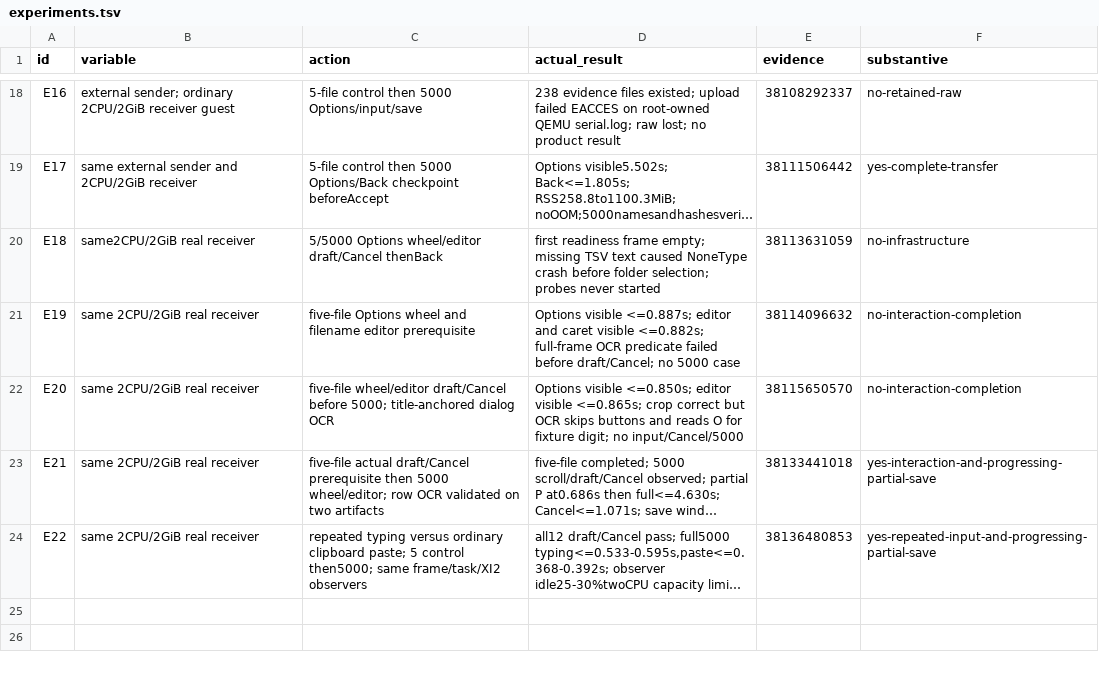
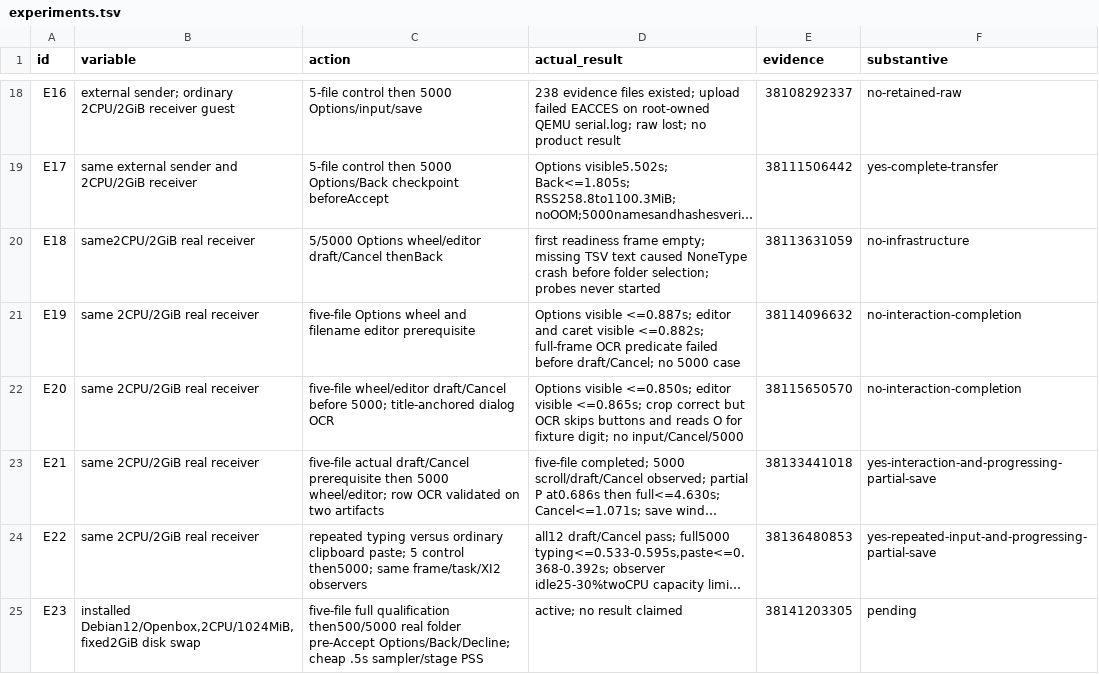
Before and after one commit to ShlomoCode/localsend, a TSV file: evidence/experiments.tsv, drawn as a sheet; only a part is shown, gaps mark what is left out; long unchanged cells end in …; the diff names each change by its address in the sheet, - before the commit and + after, or states it on an @@ line.

Commit message:
docs: track authorized memory experiment run

```diff
--- a/evidence/experiments.tsv
+++ b/evidence/experiments.tsv
+row 25: E23 | installed Debian12/Openbox,2CPU/1024MiB,fixed2GiB disk swap | five-file full qualification then500/5000 real folder pre-Accept Options/Back/Decline; cheap .5s sampler/stage PSS | active; no result claimed | 38141203305 | pending
```
Also changed, not shown: 1 other file.
